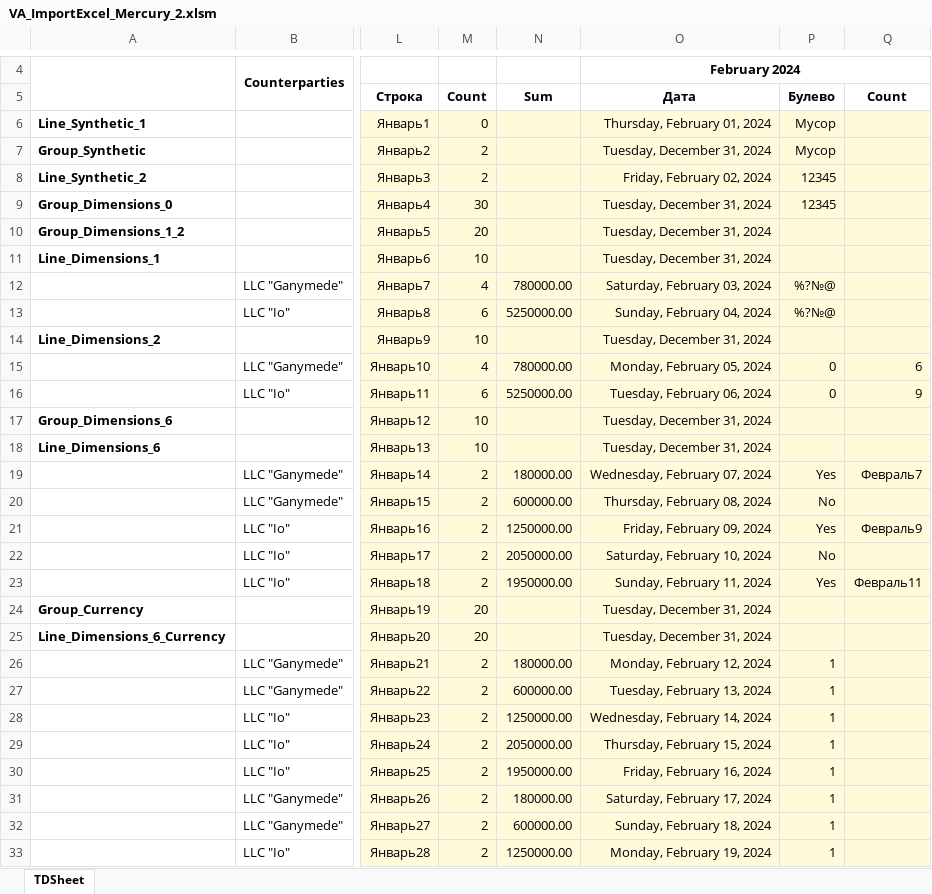
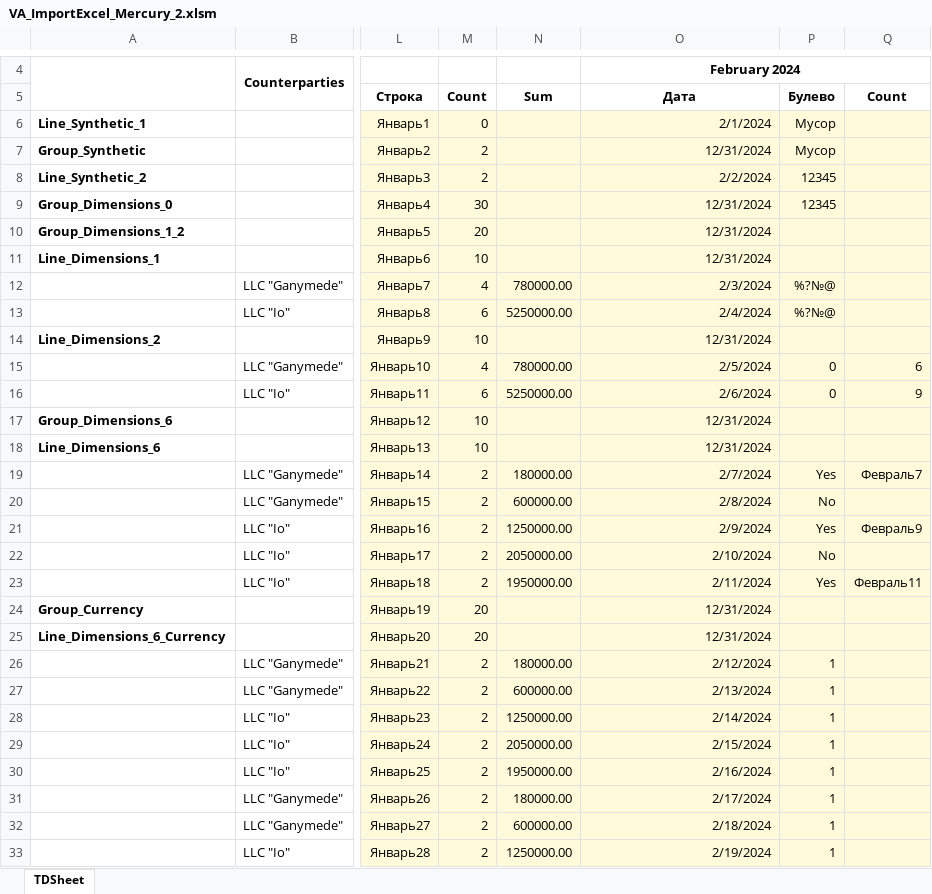
Before and after one commit to AleChief/VA-Tests-Perform-En-En, an Excel workbook: 3_Budgeting/Layouts/03/VA_ImportExcel_Mercury_2.xlsm, sheet TDSheet, drawn as a sheet; only a part is shown, gaps mark what is left out; values as stored, in another font and other column widths than the file's, no borders; the diff covers the shown part only; the diff names each change by its address in the sheet, - before the commit and + after, or states it on an @@ line.

```diff
--- a/3_Budgeting/Layouts/03/VA_ImportExcel_Mercury_2.xlsm (sheet TDSheet)
+++ b/3_Budgeting/Layouts/03/VA_ImportExcel_Mercury_2.xlsm (sheet TDSheet)
-O6: Thursday, February 01, 2024
+O6: 2/1/2024
-O7: Tuesday, December 31, 2024
+O7: 12/31/2024
-O8: Friday, February 02, 2024
+O8: 2/2/2024
-O9:O11: Tuesday, December 31, 2024
+O9:O11: 12/31/2024
-O12: Saturday, February 03, 2024
+O12: 2/3/2024
-O13: Sunday, February 04, 2024
+O13: 2/4/2024
-O14: Tuesday, December 31, 2024
+O14: 12/31/2024
-O15: Monday, February 05, 2024
+O15: 2/5/2024
-O16: Tuesday, February 06, 2024
+O16: 2/6/2024
-O17:O18: Tuesday, December 31, 2024
+O17:O18: 12/31/2024
-O19: Wednesday, February 07, 2024
+O19: 2/7/2024
-O20: Thursday, February 08, 2024
+O20: 2/8/2024
-O21: Friday, February 09, 2024
+O21: 2/9/2024
-O22: Saturday, February 10, 2024
+O22: 2/10/2024
-O23: Sunday, February 11, 2024
+O23: 2/11/2024
-O24:O25: Tuesday, December 31, 2024
+O24:O25: 12/31/2024
-O26: Monday, February 12, 2024
+O26: 2/12/2024
-O27: Tuesday, February 13, 2024
+O27: 2/13/2024
-O28: Wednesday, February 14, 2024
+O28: 2/14/2024
-O29: Thursday, February 15, 2024
+O29: 2/15/2024
-O30: Friday, February 16, 2024
+O30: 2/16/2024
-O31: Saturday, February 17, 2024
+O31: 2/17/2024
-O32: Sunday, February 18, 2024
+O32: 2/18/2024
-O33: Monday, February 19, 2024
+O33: 2/19/2024
```
Also changed, not shown: 2 edited cells elsewhere in this sheet, 3_Budgeting/Layouts/03/VA_ImportExcel_Error.xlsx, 3_Budgeting/Layouts/03/VA_ImportExcel_Error_dup.xlsx, 8 other files.
